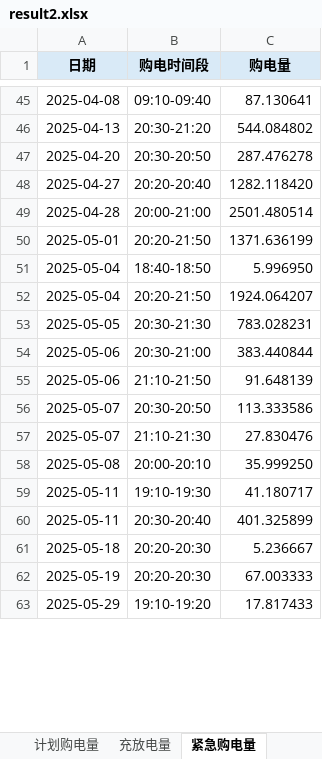
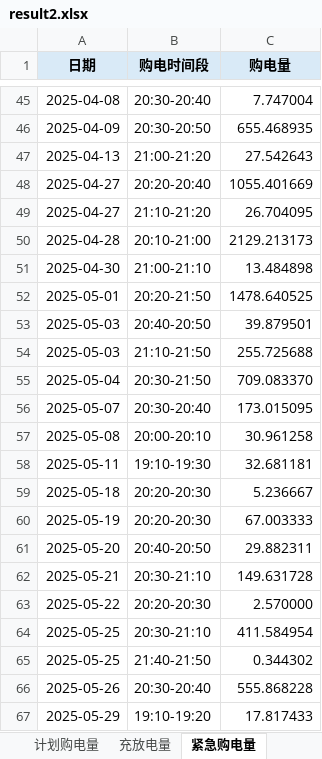
Before and after one commit to Yh123-ok/math, an Excel workbook: 2test/result2.xlsx, sheet 紧急购电量, drawn as a sheet; only a part is shown, gaps mark what is left out; values as stored, in another font and other column widths than the file's, no borders; removed rows and columns are numbered as before the commit, all else as after; the diff covers the shown part only; the diff names each change by its address in the sheet, - before the commit and + after, or states it on an @@ line.

```diff
--- a/2test/result2.xlsx (sheet 紧急购电量)
+++ b/2test/result2.xlsx (sheet 紧急购电量)
-row 45: 2025-04-08 | 09:10-09:40 | 87.130641
+row 45: 2025-04-08 | 20:30-20:40 | 7.747004
+row 46: 2025-04-09 | 20:30-20:50 | 655.468935
-B47 (购电时间段): 20:30-21:20
+B47 (购电时间段): 21:00-21:20
-C47 (购电量): 544.084802
+C47 (购电量): 27.542643
-row 47: 2025-04-20 | 20:30-20:50 | 287.476278
-C48 (购电量): 1282.118420
+C48 (购电量): 1055.401669
+row 49: 2025-04-27 | 21:10-21:20 | 26.704095
-B50 (购电时间段): 20:00-21:00
+B50 (购电时间段): 20:10-21:00
-C50 (购电量): 2501.480514
+C50 (购电量): 2129.213173
+row 51: 2025-04-30 | 21:00-21:10 | 13.484898
-C52 (购电量): 1371.636199
+C52 (购电量): 1478.640525
-row 51: 2025-05-04 | 18:40-18:50 | 5.996950
+row 53: 2025-05-03 | 20:40-20:50 | 39.879501
+row 54: 2025-05-03 | 21:10-21:50 | 255.725688
-B55 (购电时间段): 20:20-21:50
+B55 (购电时间段): 20:30-21:50
-C55 (购电量): 1924.064207
+C55 (购电量): 709.083370
-row 53: 2025-05-05 | 20:30-21:30 | 783.028231
-row 54: 2025-05-06 | 20:30-21:00 | 383.440844
-row 55: 2025-05-06 | 21:10-21:50 | 91.648139
-B56 (购电时间段): 20:30-20:50
+B56 (购电时间段): 20:30-20:40
-C56 (购电量): 113.333586
+C56 (购电量): 173.015095
-row 57: 2025-05-07 | 21:10-21:30 | 27.830476
-C57 (购电量): 35.999250
+C57 (购电量): 30.961258
-C58 (购电量): 41.180717
+C58 (购电量): 32.681181
-row 60: 2025-05-11 | 20:30-20:40 | 401.325899
+row 61: 2025-05-20 | 20:40-20:50 | 29.882311
+row 62: 2025-05-21 | 20:30-21:10 | 149.631728
+row 63: 2025-05-22 | 20:20-20:30 | 2.570000
+row 64: 2025-05-25 | 20:30-21:10 | 411.584954
+row 65: 2025-05-25 | 21:40-21:50 | 0.344302
+row 66: 2025-05-26 | 20:30-20:40 | 555.868228
```
Also changed, not shown: other rows of this sheet, sheet 计划购电量, sheet 充放电量, 38 other files.
